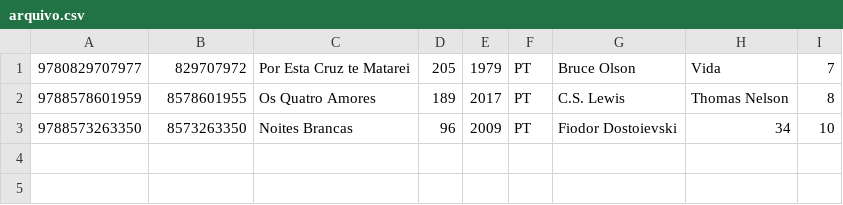
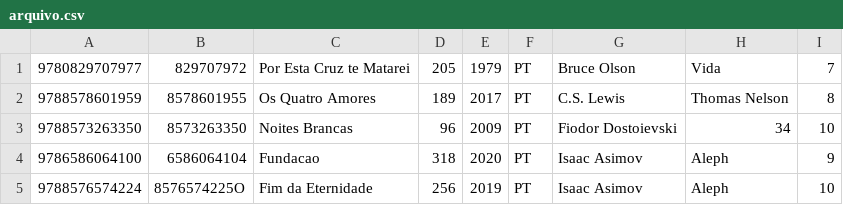
Before and after one commit to yorrananCosta/Leituras, a CSV file: arquivo.csv, drawn as a sheet; the diff names each change by its address in the sheet, - before the commit and + after, or states it on an @@ line.

Commit message:
v0.03
Inserido mais registros no arquivo csv;
A função criar arquivos e mostrar registro estão funcionando bem.

```diff
--- a/arquivo.csv
+++ b/arquivo.csv
+row 4: 9786586064100 | 6586064104 | Fundacao | 318 | 2020 | PT | Isaac Asimov | Aleph | 9
+row 5: 9788576574224 | 8576574225O | Fim da Eternidade | 256 | 2019 | PT | Isaac Asimov | Aleph | 10
```
Also changed, not shown: 2 other files.
